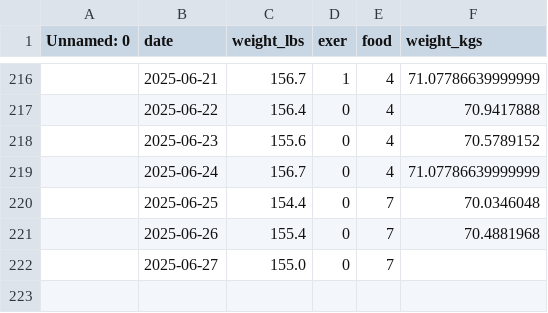
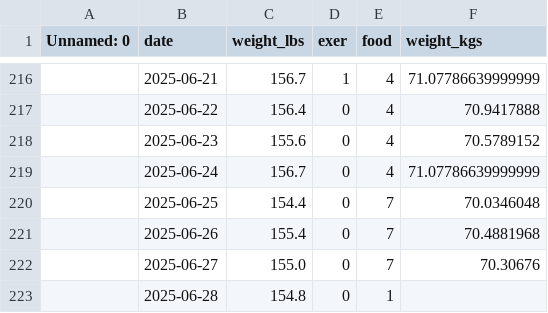
Before and after one commit to danielrferreira/weight_control, a CSV file: data/weight.csv, drawn as a sheet; only a part is shown, gaps mark what is left out.

Commit message:
daily weight

```diff
--- a/data/weight.csv
+++ b/data/weight.csv
@@ -221,2 +221,3 @@ Unnamed: 0,date,weight_lbs,exer,food,weight_kgs
 ,2025-06-26,155.4,0,7,70.4881968
-,2025-06-27,155.0,0,7,
+,2025-06-27,155.0,0,7,70.30676
+,2025-06-28,154.8,0,1,
```
